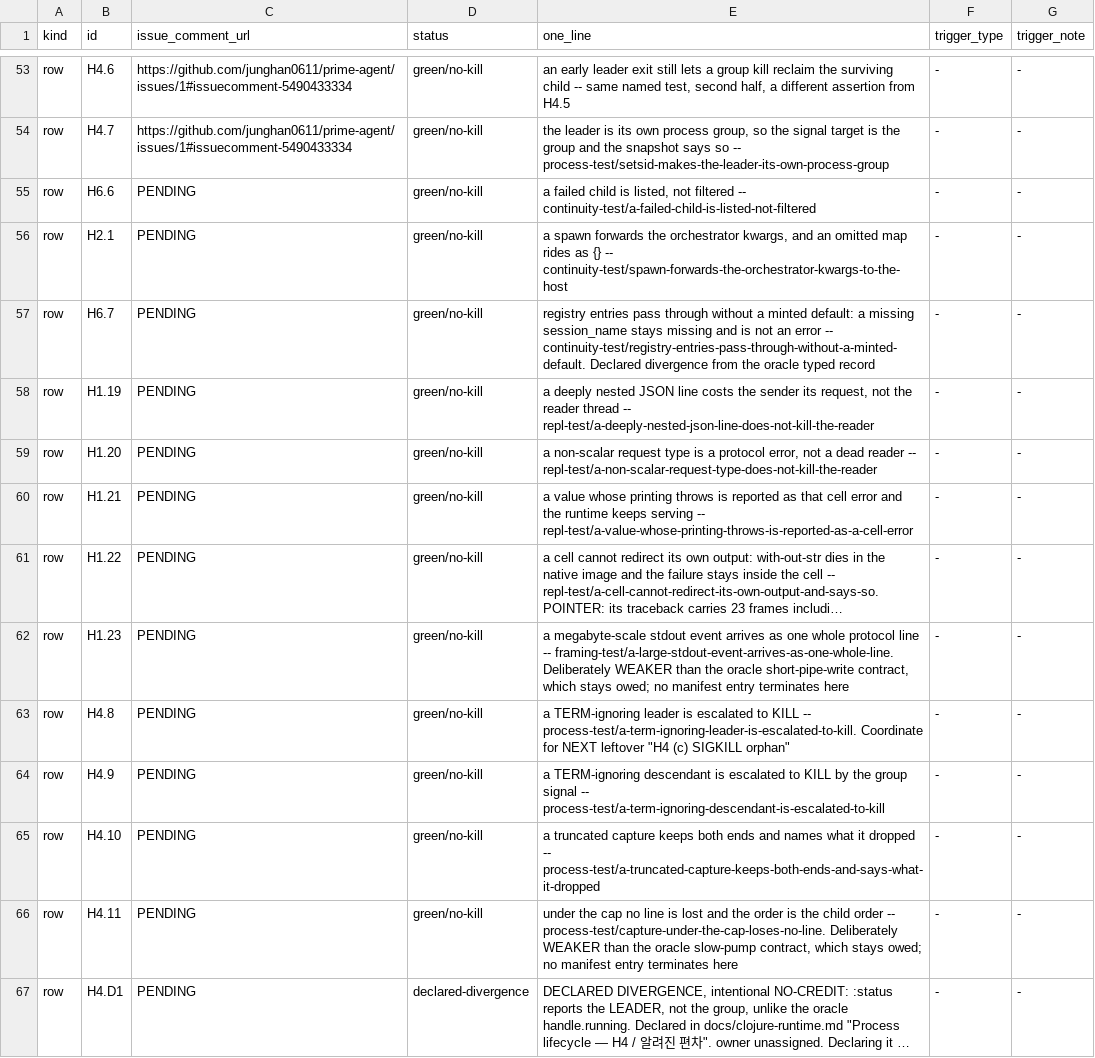
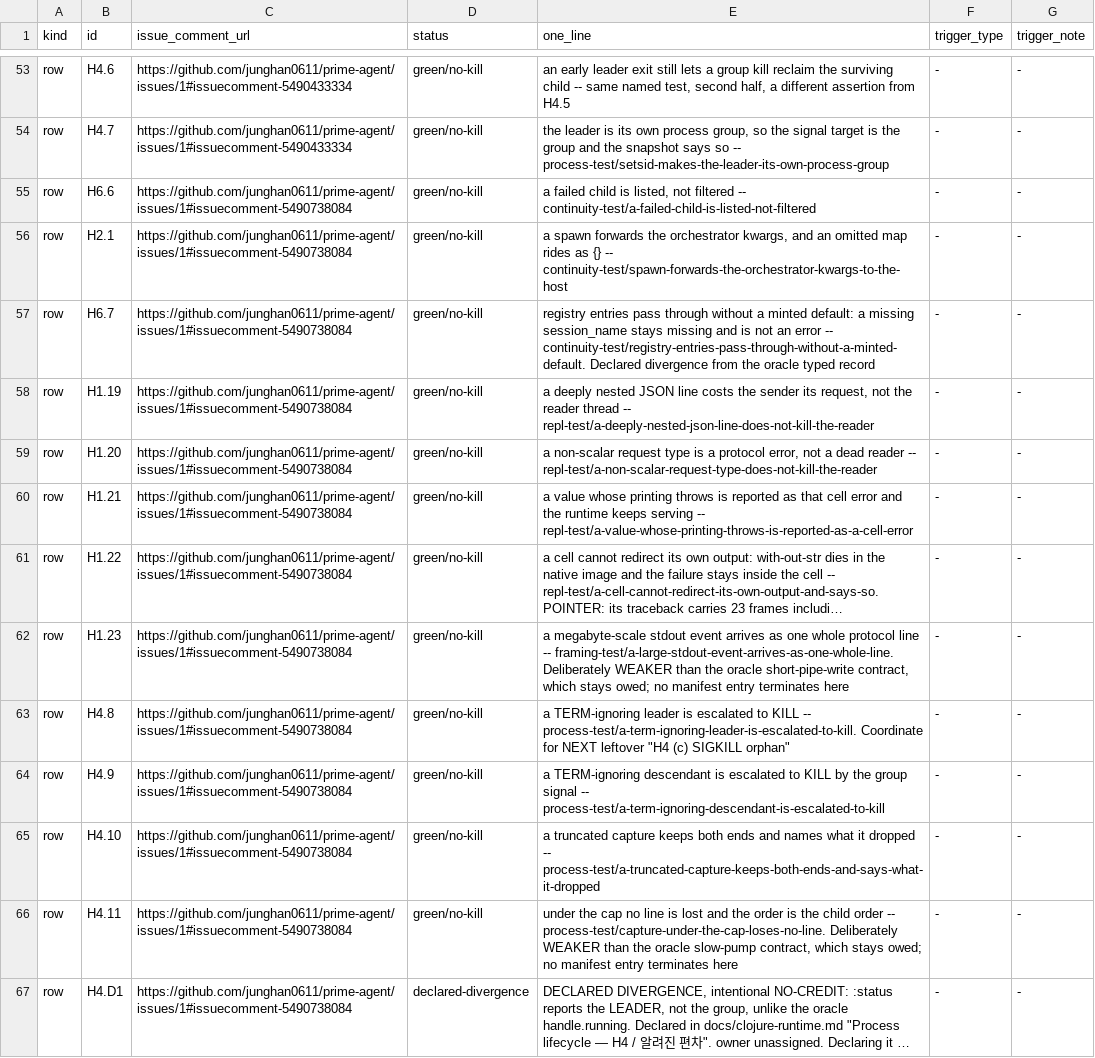
Before and after one commit to junghan0611/prime-agent, a TSV file: evals/coverage-denominator/registry.tsv, drawn as a sheet; only a part is shown, gaps mark what is left out; long unchanged cells end in …; the diff names each change by its address in the sheet, - before the commit and + after, or states it on an @@ line.

Commit message:
docs(evals): point the new rows at the comment that introduced them

```diff
--- a/evals/coverage-denominator/registry.tsv
+++ b/evals/coverage-denominator/registry.tsv
-C55:C67 (issue_comment_url): PENDING
+C55:C67 (issue_comment_url): https://github.com/junghan0611/prime-agent/issues/1#issuecomment-5490738084
```
